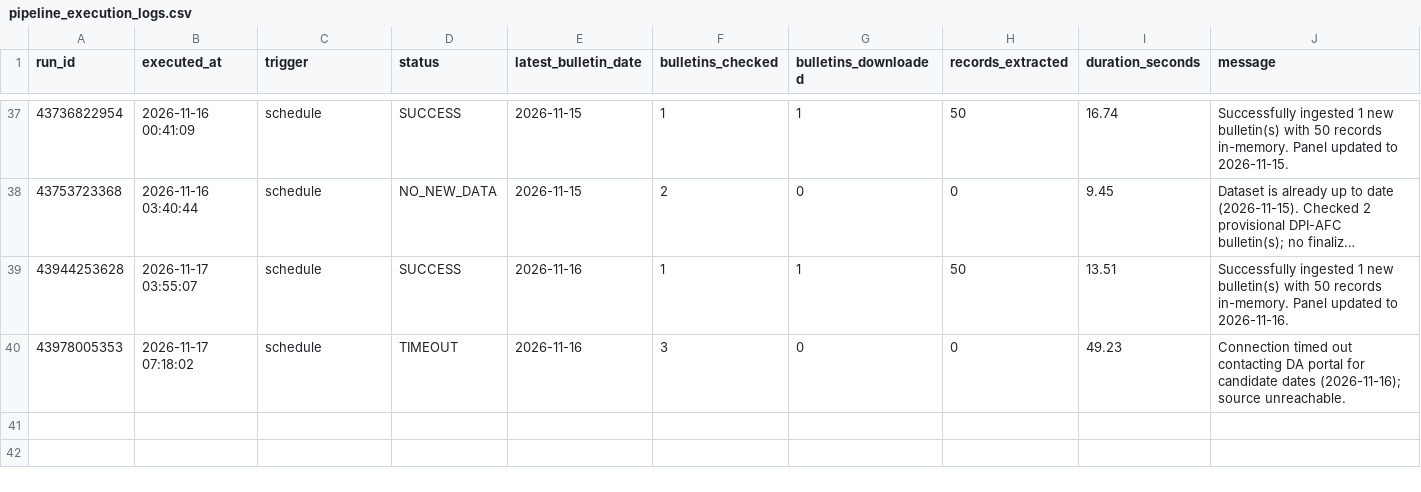
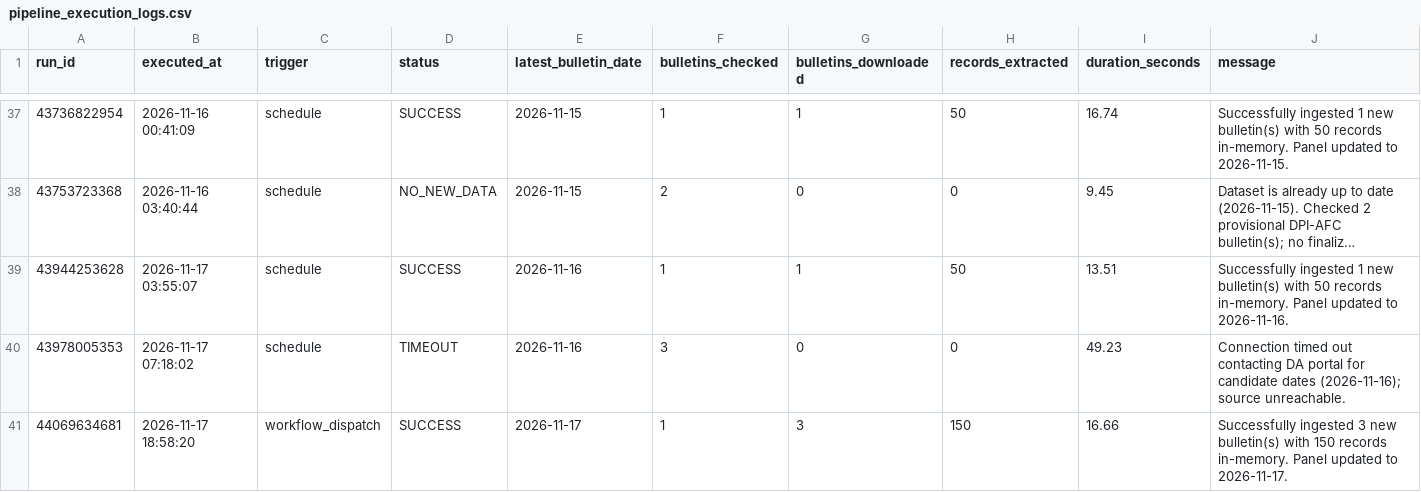
Before and after one commit to LeinnarF/Philippine-Commodity-Price-Tracker, a CSV file: data/pipeline_execution_logs.csv, drawn as a sheet; only a part is shown, gaps mark what is left out; long unchanged cells end in …; the diff names each change by its address in the sheet, - before the commit and + after, or states it on an @@ line.

```diff
--- a/data/pipeline_execution_logs.csv
+++ b/data/pipeline_execution_logs.csv
+row 41: 44069634681 | 2026-11-17 18:58:20 | workflow_dispatch | SUCCESS | 2026-11-17 | 1 | 3 | 150 | 16.66 | Successfully ingested 3 new bulletin(s) with 150 records in-memory. Panel updated to 2026-11-17.
```
Also changed, not shown: data/server_daily_bulletins.csv, 1 other file.
